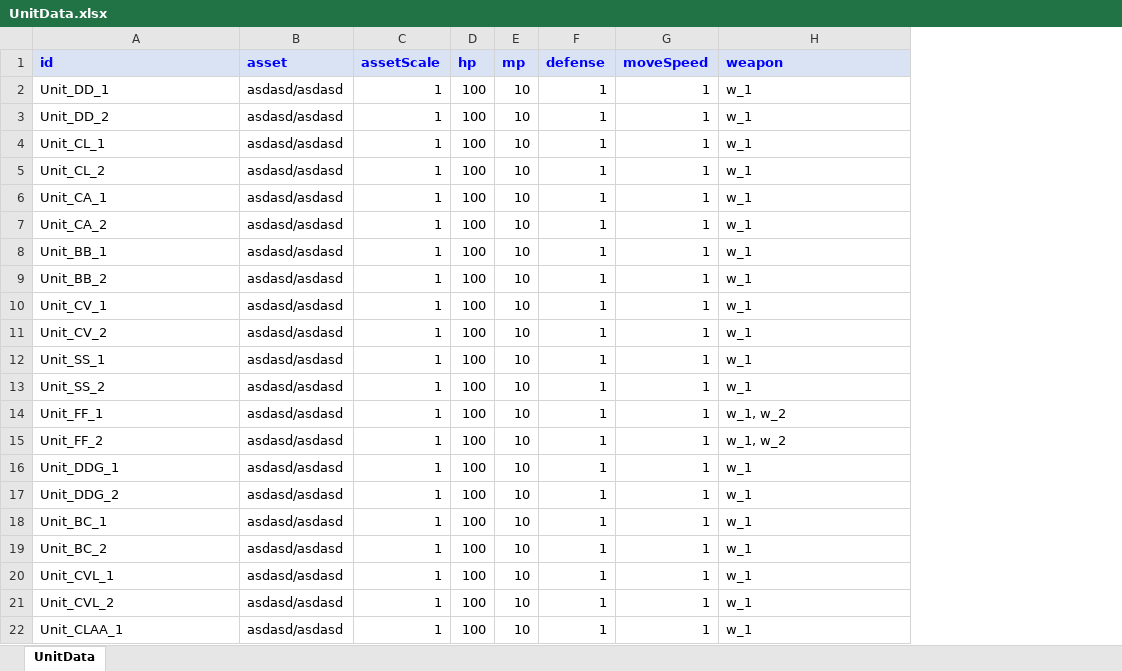
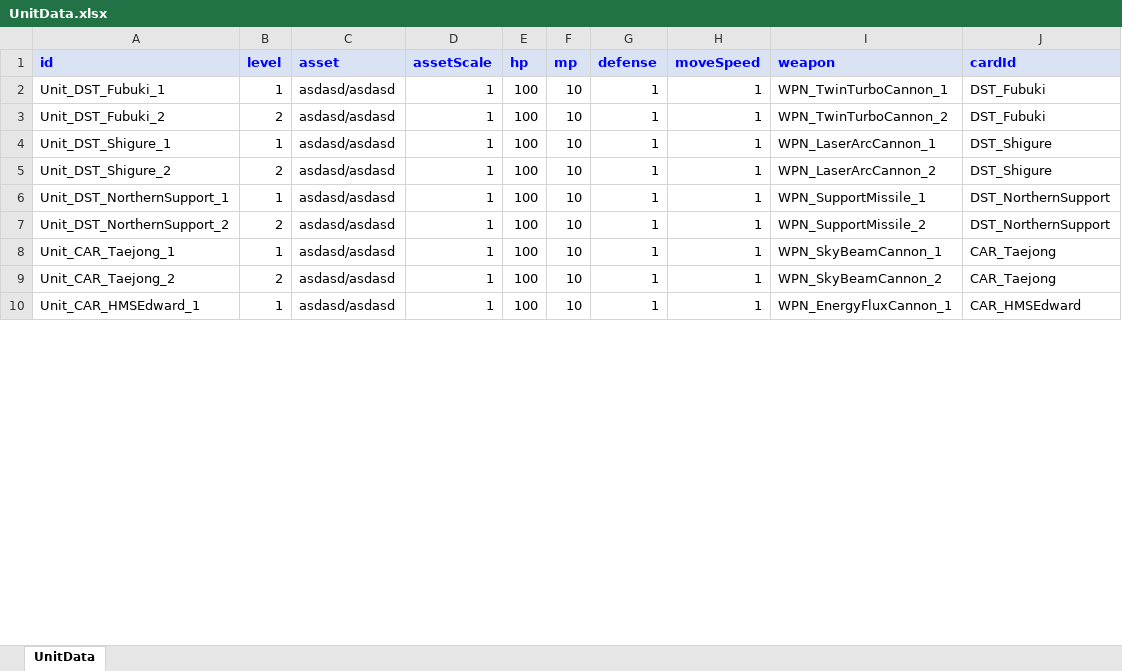
Before and after one commit to gunsoo830/ValutOfHeaven, an Excel workbook: Datasheet/UnitData.xlsx, sheet UnitData, drawn as a sheet; only a part is shown; values as stored, in another font and other column widths than the file's, no borders; removed rows and columns are numbered as before the commit, all else as after; the diff covers the shown part only; the diff names each change by its address in the sheet, - before the commit and + after, or states it on an @@ line.

```diff
--- a/Datasheet/UnitData.xlsx (sheet UnitData)
+++ b/Datasheet/UnitData.xlsx (sheet UnitData)
+column B (level), rows 2-10: 1 | 2 | 1 | 2 | 1 | 2 | 1 | 2 | 1
+column J (cardId), rows 2-10: DST_Fubuki | DST_Fubuki | DST_Shigure | DST_Shigure | DST_NorthernSupport | DST_NorthernSupport | CAR_Taejong | CAR_Taejong | CAR_HMSEdward
-A2 (id): Unit_DD_1
+A2 (id): Unit_DST_Fubuki_1
-I2 (weapon): w_1
+I2 (weapon): WPN_TwinTurboCannon_1
-A3 (id): Unit_DD_2
+A3 (id): Unit_DST_Fubuki_2
-I3 (weapon): w_1
+I3 (weapon): WPN_TwinTurboCannon_2
-row 4: Unit_CL_1 | asdasd/asdasd | 1 | 100 | 10 | 1 | 1 | w_1
-row 5: Unit_CL_2 | asdasd/asdasd | 1 | 100 | 10 | 1 | 1 | w_1
-row 6: Unit_CA_1 | asdasd/asdasd | 1 | 100 | 10 | 1 | 1 | w_1
-row 7: Unit_CA_2 | asdasd/asdasd | 1 | 100 | 10 | 1 | 1 | w_1
-row 8: Unit_BB_1 | asdasd/asdasd | 1 | 100 | 10 | 1 | 1 | w_1
-row 9: Unit_BB_2 | asdasd/asdasd | 1 | 100 | 10 | 1 | 1 | w_1
-row 10: Unit_CV_1 | asdasd/asdasd | 1 | 100 | 10 | 1 | 1 | w_1
-row 11: Unit_CV_2 | asdasd/asdasd | 1 | 100 | 10 | 1 | 1 | w_1
-A4 (id): Unit_SS_1
+A4 (id): Unit_DST_Shigure_1
-I4 (weapon): w_1
+I4 (weapon): WPN_LaserArcCannon_1
-A5 (id): Unit_SS_2
+A5 (id): Unit_DST_Shigure_2
-I5 (weapon): w_1
+I5 (weapon): WPN_LaserArcCannon_2
-row 14: Unit_FF_1 | asdasd/asdasd | 1 | 100 | 10 | 1 | 1 | w_1, w_2
-row 15: Unit_FF_2 | asdasd/asdasd | 1 | 100 | 10 | 1 | 1 | w_1, w_2
-A6 (id): Unit_DDG_1
+A6 (id): Unit_DST_NorthernSupport_1
-I6 (weapon): w_1
+I6 (weapon): WPN_SupportMissile_1
-A7 (id): Unit_DDG_2
+A7 (id): Unit_DST_NorthernSupport_2
-I7 (weapon): w_1
+I7 (weapon): WPN_SupportMissile_2
-A8 (id): Unit_BC_1
+A8 (id): Unit_CAR_Taejong_1
-I8 (weapon): w_1
+I8 (weapon): WPN_SkyBeamCannon_1
-A9 (id): Unit_BC_2
+A9 (id): Unit_CAR_Taejong_2
-I9 (weapon): w_1
+I9 (weapon): WPN_SkyBeamCannon_2
-row 20: Unit_CVL_1 | asdasd/asdasd | 1 | 100 | 10 | 1 | 1 | w_1
-row 21: Unit_CVL_2 | asdasd/asdasd | 1 | 100 | 10 | 1 | 1 | w_1
-A10 (id): Unit_CLAA_1
+A10 (id): Unit_CAR_HMSEdward_1
-I10 (weapon): w_1
+I10 (weapon): WPN_EnergyFluxCannon_1
```
Also changed, not shown: 2 removed rows and 30 edited cells elsewhere in this sheet, Datasheet/CardData.xlsx, Datasheet/WeaponData.xlsx.
